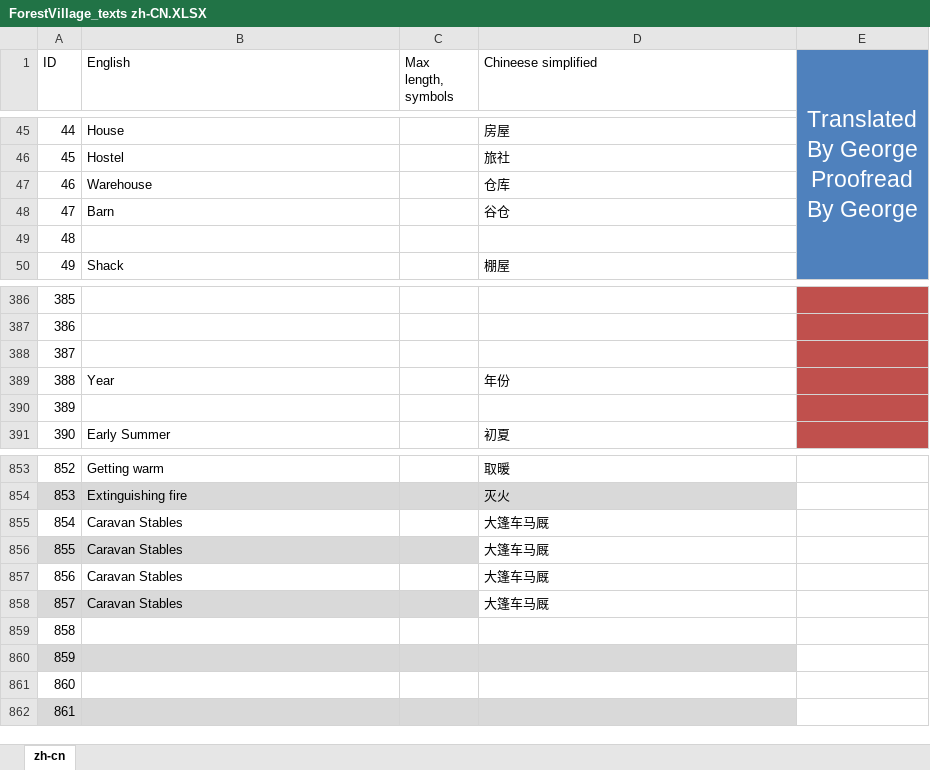
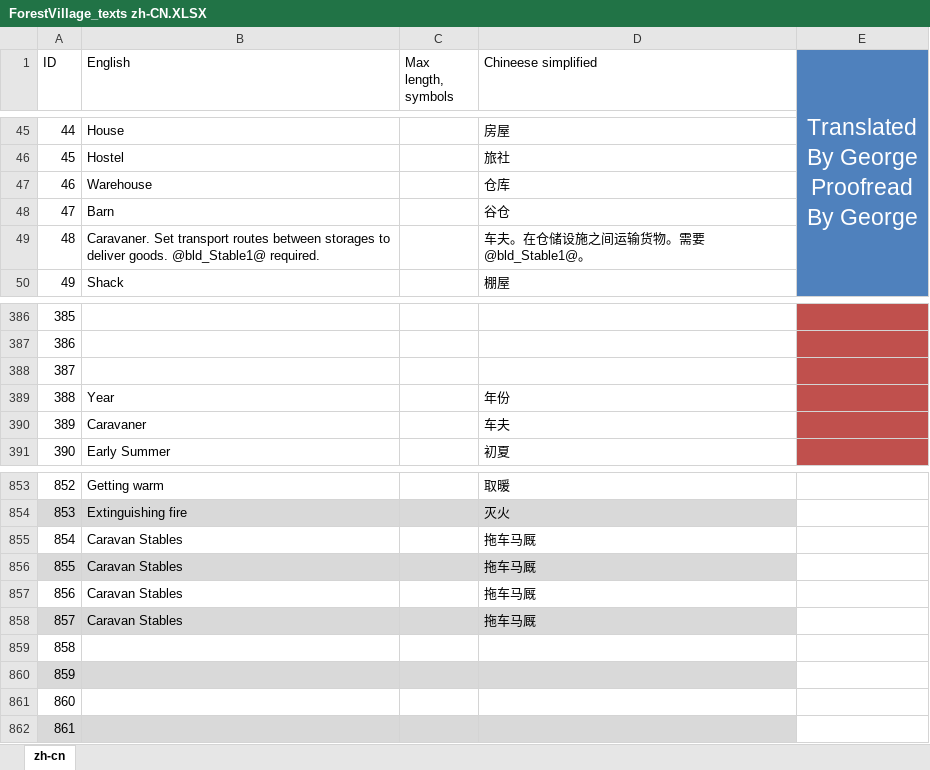
Before and after one commit to BoundlessHaung/lif_fv_cn_loc_file, an Excel workbook: ForestVillage_texts zh-CN.XLSX, sheet zh-cn, drawn as a sheet; only a part is shown, gaps mark what is left out; values as stored, in another font and other column widths than the file's, no borders; table styles not drawn; the diff names each change by its address in the sheet, - before the commit and + after, or states it on an @@ line.

Commit message:
按照最新的原文就行了汉化

```diff
--- a/ForestVillage_texts zh-CN.XLSX (sheet zh-cn)
+++ b/ForestVillage_texts zh-CN.XLSX (sheet zh-cn)
-B49 (English): (empty)
+B49 (English): Caravaner. Set transport routes between storages to deliver goods. @bld_Stable1@ required.
-D49 (Chineese simplified): (empty)
+D49 (Chineese simplified): 车夫。在仓储设施之间运输货物。需要@bld_Stable1@。
-B390 (English): (empty)
+B390 (English): Caravaner
-D390 (Chineese simplified): (empty)
+D390 (Chineese simplified): 车夫
-D855:D858 (Chineese simplified): 大篷车马厩
+D855:D858 (Chineese simplified): 拖车马厩
-D856 fill: none
+D856 fill: #D9D9D9
-D858 fill: none
+D858 fill: #D9D9D9
```
